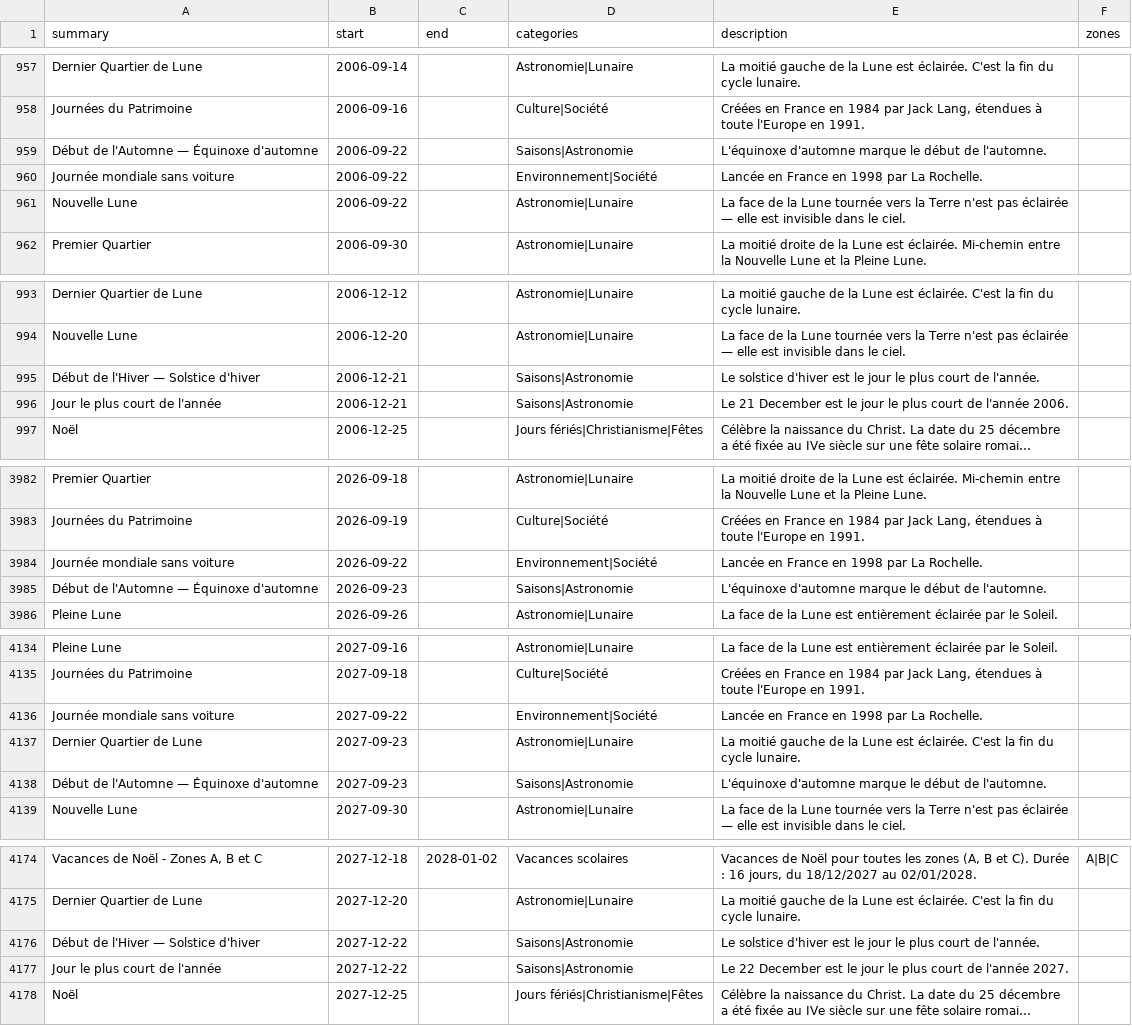
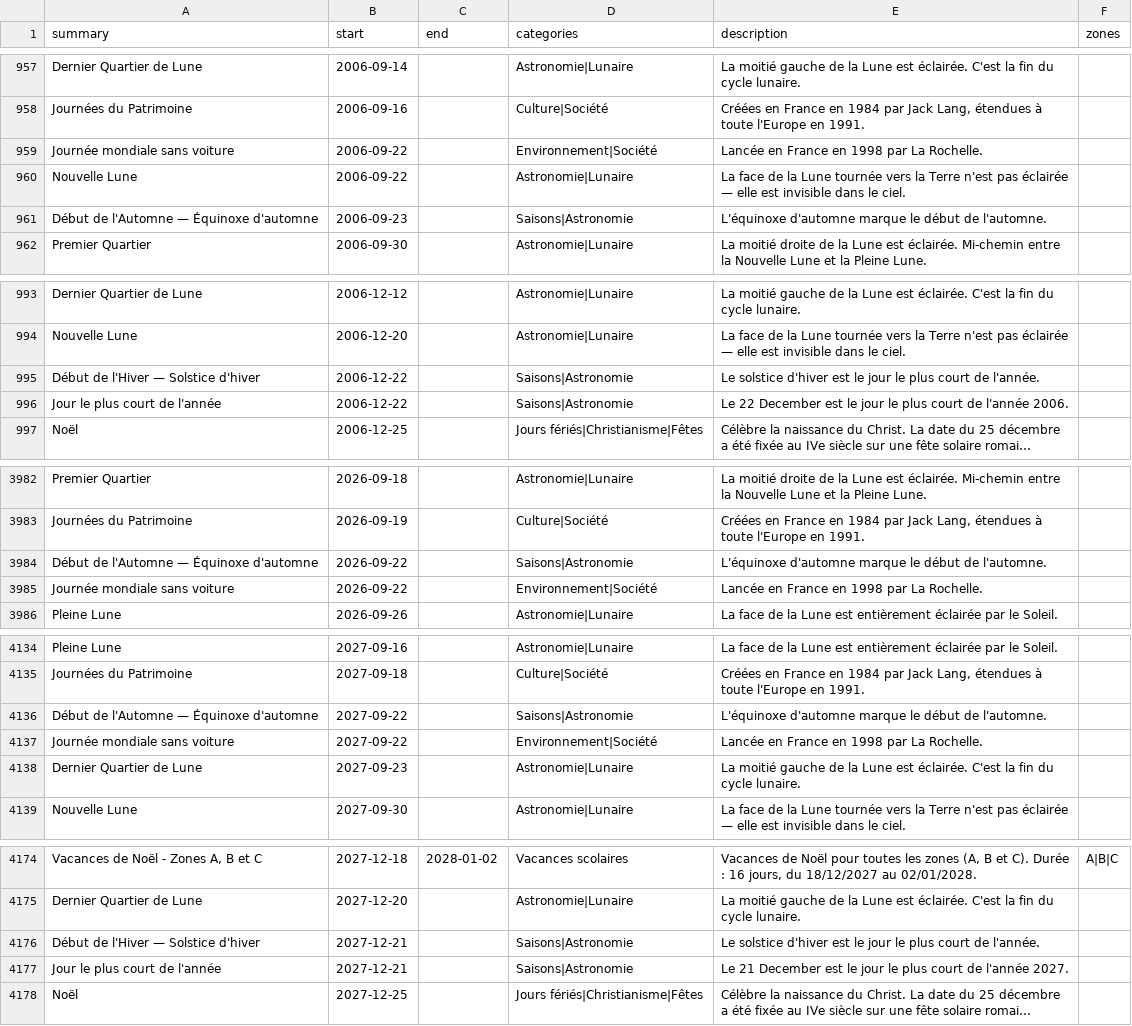
Before and after one commit to TiboTsr/calendrier-france-ics, a CSV file: calendrier.csv, drawn as a sheet; only a part is shown, gaps mark what is left out; long unchanged cells end in …; removed rows and columns are numbered as before the commit, all else as after; the diff names each change by its address in the sheet, - before the commit and + after, or states it on an @@ line.

```diff
--- a/calendrier.csv
+++ b/calendrier.csv
-row 959: Début de l'Automne — Équinoxe d'automne | 2006-09-22 |  | Saisons|Astronomie | L'équinoxe d'automne marque le début de l'automne.
+row 961: Début de l'Automne — Équinoxe d'automne | 2006-09-23 |  | Saisons|Astronomie | L'équinoxe d'automne marque le début de l'automne.
-B995:B996 (start): 2006-12-21
+B995:B996 (start): 2006-12-22
-E996 (description): Le 21 December est…
+E996 (description): Le 22 December est…
+row 3984: Début de l'Automne — Équinoxe d'automne | 2026-09-22 |  | Saisons|Astronomie | L'équinoxe d'automne marque le début de l'automne.
-row 3985: Début de l'Automne — Équinoxe d'automne | 2026-09-23 |  | Saisons|Astronomie | L'équinoxe d'automne marque le début de l'automne.
+row 4136: Début de l'Automne — Équinoxe d'automne | 2027-09-22 |  | Saisons|Astronomie | L'équinoxe d'automne marque le début de l'automne.
-row 4138: Début de l'Automne — Équinoxe d'automne | 2027-09-23 |  | Saisons|Astronomie | L'équinoxe d'automne marque le début de l'automne.
-B4176:B4177 (start): 2027-12-22
+B4176:B4177 (start): 2027-12-21
-E4177 (description): Le 22 December est…
+E4177 (description): Le 21 December est…
```
Also changed, not shown: 12 other files.
